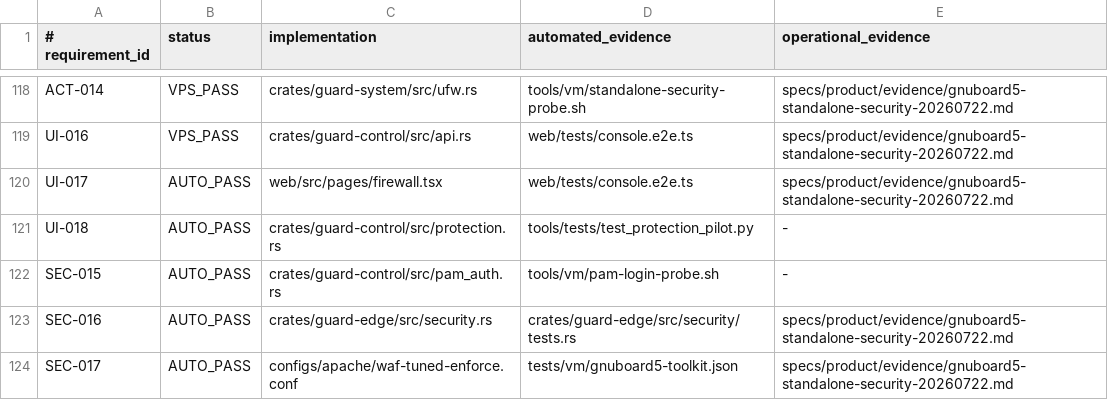
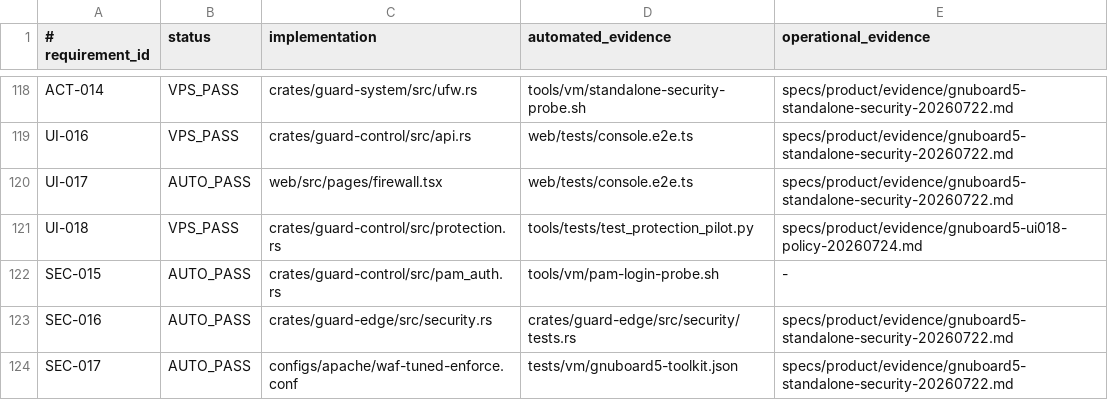
Before and after one commit to jiwonpapa/vpsguard, a TSV file: specs/product/verification-status.tsv, drawn as a sheet; only a part is shown, gaps mark what is left out.

Commit message:
docs(UI-018): record isolated 2GB policy evidence

```diff
--- a/specs/product/verification-status.tsv
+++ b/specs/product/verification-status.tsv
@@ -120,3 +120,3 @@ UI-016|VPS_PASS|crates/guard-control/src/api.rs|web/tests/console.e2e.ts|specs/p
 UI-017|AUTO_PASS|web/src/pages/firewall.tsx|web/tests/console.e2e.ts|specs/product/evidence/gnuboard5-standalone-security-20260722.md
-UI-018|AUTO_PASS|crates/guard-control/src/protection.rs|tools/tests/test_protection_pilot.py|-
+UI-018|VPS_PASS|crates/guard-control/src/protection.rs|tools/tests/test_protection_pilot.py|specs/product/evidence/gnuboard5-ui018-policy-20260724.md
 SEC-015|AUTO_PASS|crates/guard-control/src/pam_auth.rs|tools/vm/pam-login-probe.sh|-
```
Also changed, not shown: 5 other files.
